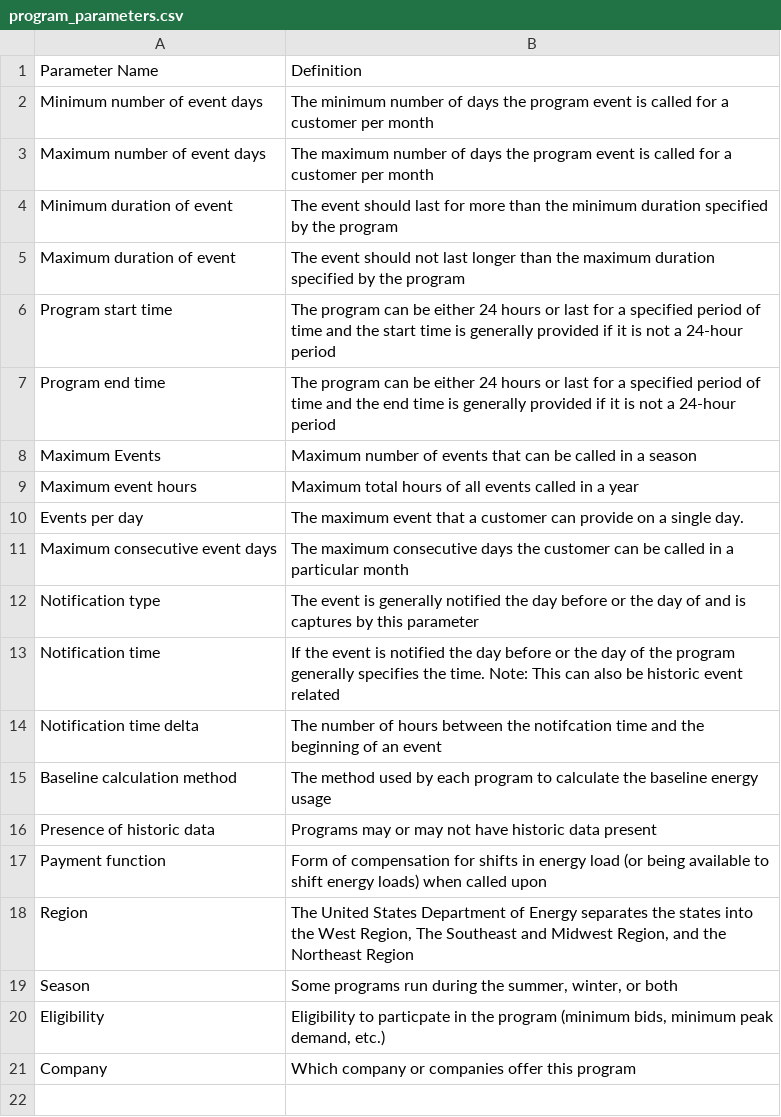
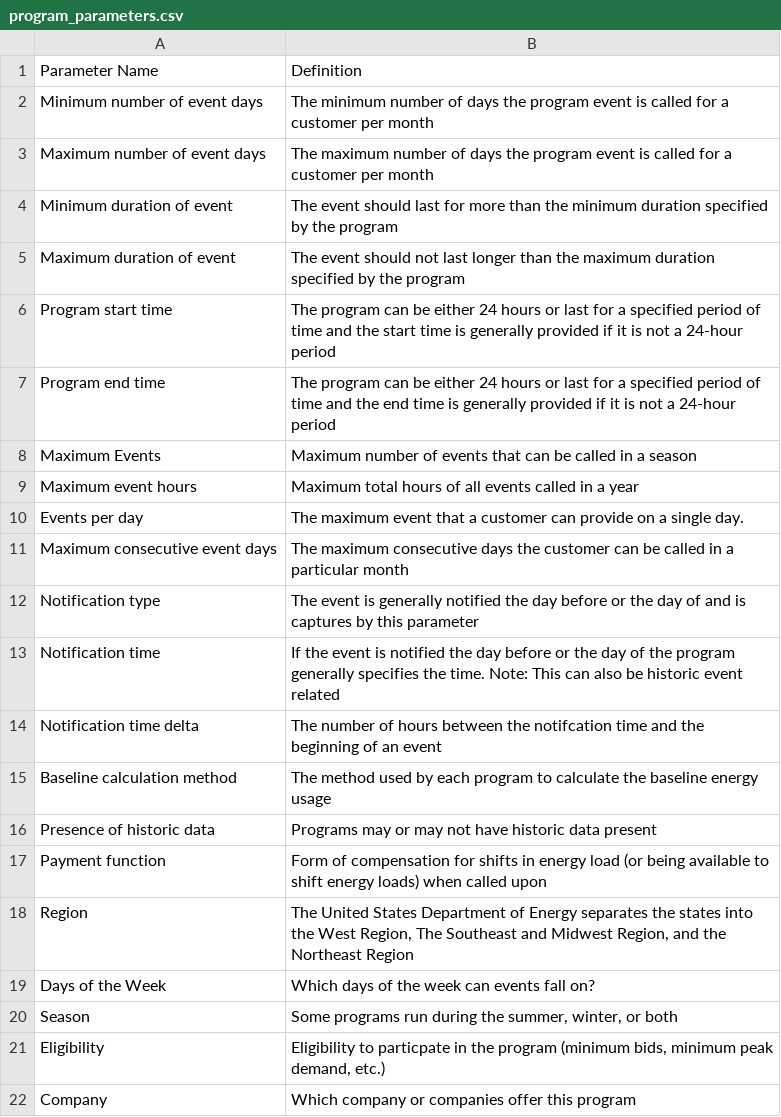
Before and after one commit to we3lab/dr-simulator, a CSV file: data/metadata/program_parameters.csv, drawn as a sheet.

Commit message:
Added days of the week parameter

```diff
--- a/data/metadata/program_parameters.csv
+++ b/data/metadata/program_parameters.csv
@@ -18,2 +18,3 @@ Payment function ,Form of compensation for shifts in energy load (or being avail
 Region ,"The United States Department of Energy separates the states into the West Region, The Southeast and Midwest Region, and the Northeast Region"
+Days of the Week,Which days of the week can events fall on?
 Season,"Some programs run during the summer, winter, or both"
```
Also changed, not shown: data/metadata/parameter_key.csv, data/program_data/us_program_parameters.csv.
